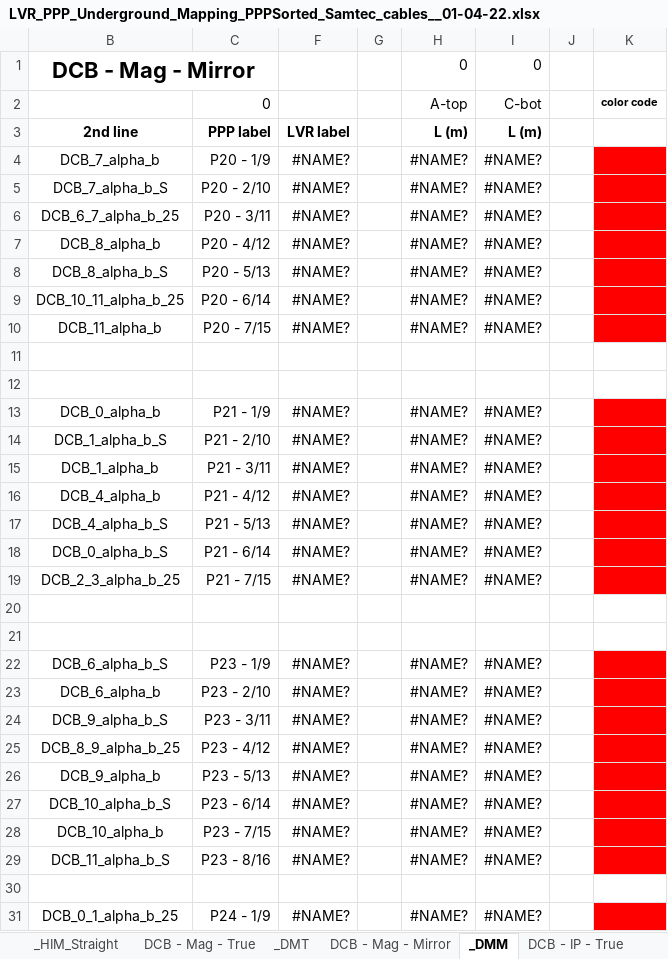
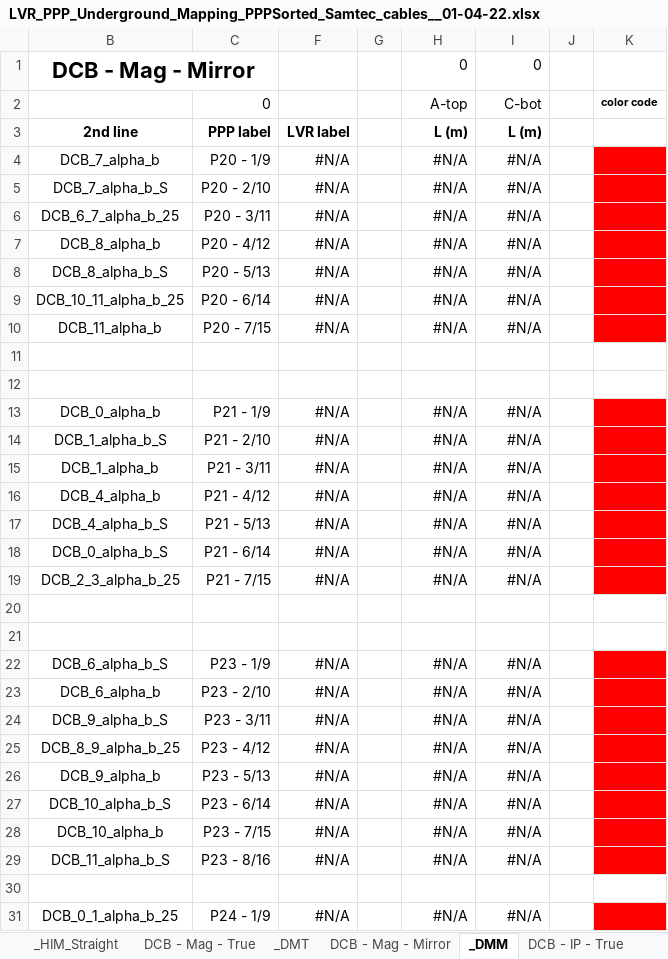
Before and after one commit to afernez/LV_cavern_mapping, an Excel workbook: formatted_cavern/LVR_PPP_Underground_Mapping_PPPSorted_Samtec_cables__01-04-22.xlsx, sheet _DMM, drawn as a sheet; only a part is shown; values as stored, in another font and other column widths than the file's, no borders; the diff covers the shown part only; the diff names each change by its address in the sheet, - before the commit and + after, or states it on an @@ line.

```diff
--- a/formatted_cavern/LVR_PPP_Underground_Mapping_PPPSorted_Samtec_cables__01-04-22.xlsx (sheet _DMM)
+++ b/formatted_cavern/LVR_PPP_Underground_Mapping_PPPSorted_Samtec_cables__01-04-22.xlsx (sheet _DMM)
-F4:F10: #NAME?
+F4:F10: #N/A
-H4:H10: #NAME?
+H4:H10: #N/A
-I4:I10: #NAME?
+I4:I10: #N/A
-F13:F19: #NAME?
+F13:F19: #N/A
-H13:H19: #NAME?
+H13:H19: #N/A
-I13:I19: #NAME?
+I13:I19: #N/A
-F22:F29: #NAME?
+F22:F29: #N/A
-H22:H29: #NAME?
+H22:H29: #N/A
-I22:I29: #NAME?
+I22:I29: #N/A
-F31: #NAME?
+F31: #N/A
-H31: #NAME?
+H31: #N/A
-I31: #NAME?
+I31: #N/A
```
Also changed, not shown: 171 edited cells elsewhere in this sheet, sheet Samtec Labels Sorted, sheet Cable_L, sheet _HMM Straight, sheet Hybrid - Mag - Mirror - Stereo, sheet Hybrid - Mag - Mirror - Straigh, sheet Hybrid - Mag - True - Stereo, 22 more sheets, other sheet tabs, hidden cells, charts or pictures, nominal/surface_LV_power_tests_PMH_Formatting_wflex_flat_C_side.xlsx, 5 other files.
